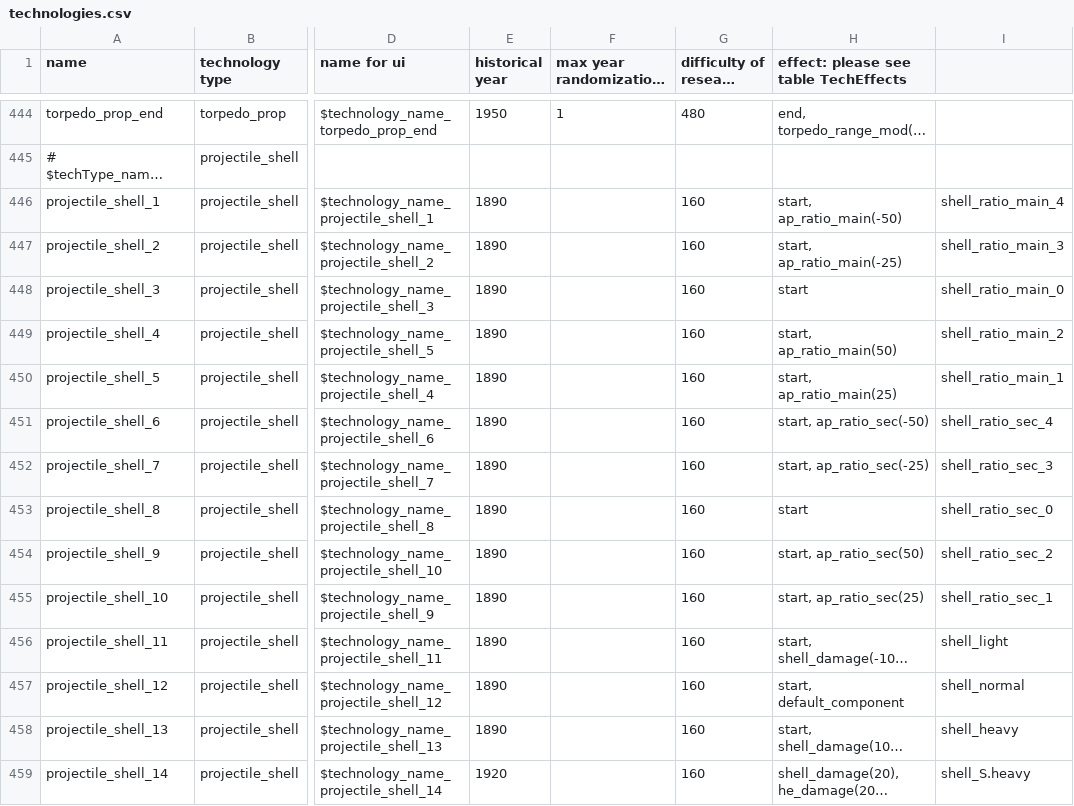
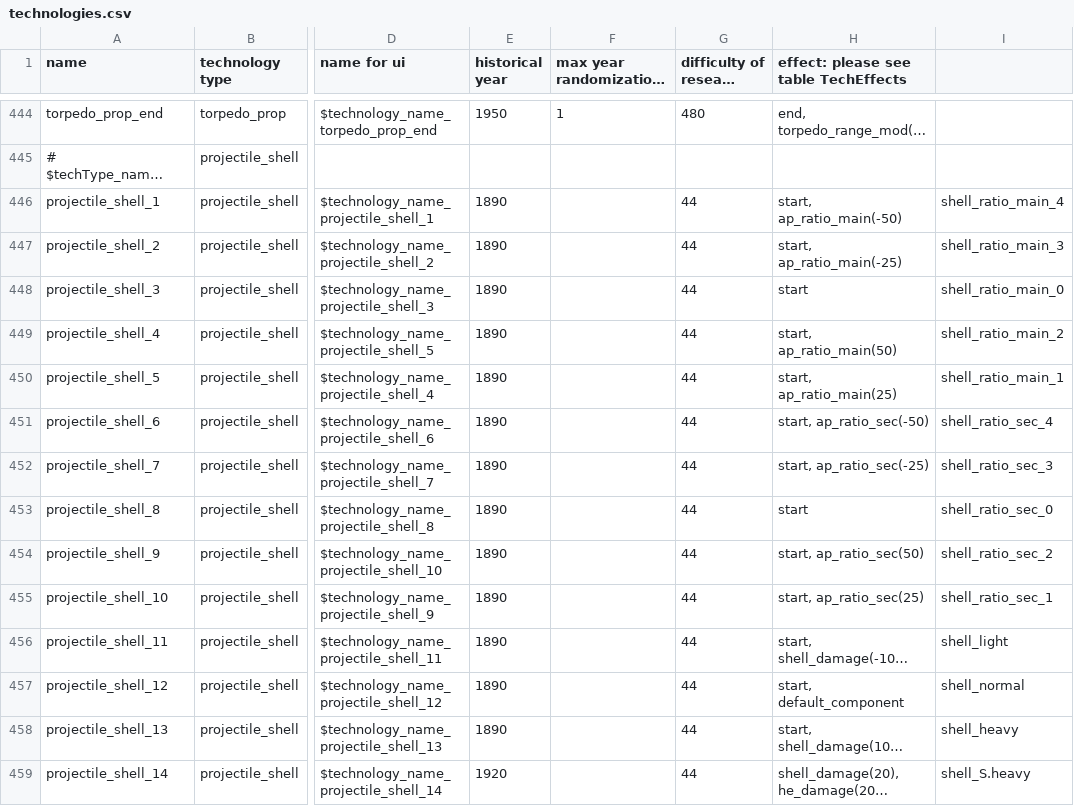
Before and after one commit to KlaudiuszLedwoch/Iron-Admiral, a CSV file: payload/Mods/technologies.csv, drawn as a sheet; only a part is shown, gaps mark what is left out; long unchanged cells end in …; the diff covers the shown part only; the diff names each change by its address in the sheet, - before the commit and + after, or states it on an @@ line.

Commit message:
DIP_GG_Fixes 1.11.306: shell technologies (projectile_shell) research difficulty 160 -> 44 (480 -> 132 for the last one), as in vanilla; technology catch-up - Very Behind one technology every second turn, Behind every fourth

```diff
--- a/payload/Mods/technologies.csv
+++ b/payload/Mods/technologies.csv
-G446:G459 (difficulty of reseach modifier): 160
+G446:G459 (difficulty of reseach modifier): 44
```
Also changed, not shown: 18 edited cells elsewhere in this file.
